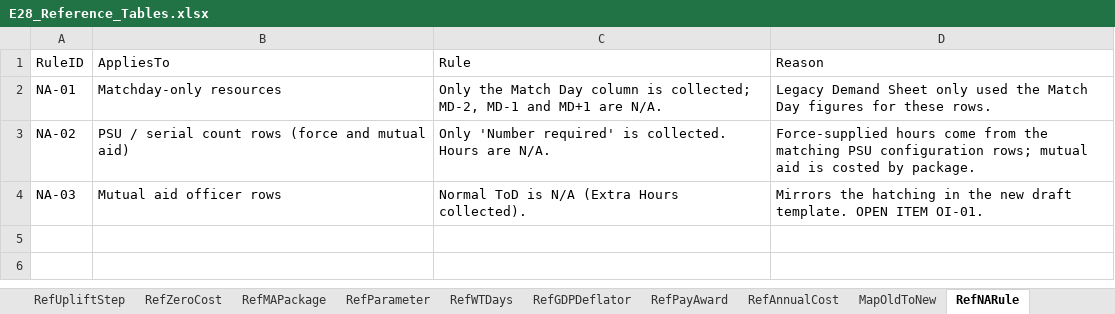
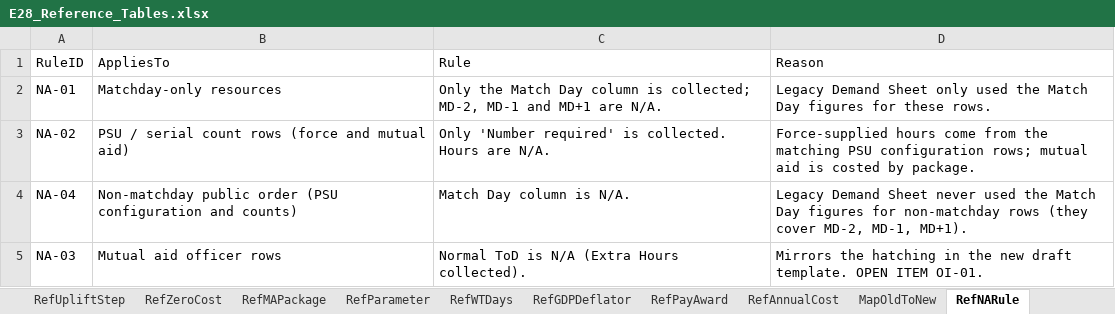
Before and after one commit to akbar786-ctrl/swiftflow-sites, an Excel workbook: euro2028/output/E28_Reference_Tables.xlsx, sheet RefNARule, drawn as a sheet; values as stored, in another font and other column widths than the file's, no borders; table styles not drawn; the diff names each change by its address in the sheet, - before the commit and + after, or states it on an @@ line.

```diff
--- a/euro2028/output/E28_Reference_Tables.xlsx (sheet RefNARule)
+++ b/euro2028/output/E28_Reference_Tables.xlsx (sheet RefNARule)
+row 4: NA-04 | Non-matchday public order (PSU configuration and counts) | Match Day column is N/A. | Legacy Demand Sheet never used the Match Day figures for non-matchday rows (they cover MD-2, MD-1, MD+1).
```
Also changed, not shown: sheet DimResourceLine, sheet DimResource, sheet MapOldToNew, sheet RefUpliftStep, sheet RefParameter, sheet README, 1 more sheet, euro2028/output/samples/SYNTHETIC_Submission_TEST_FORCE.xlsx, 35 other files.
